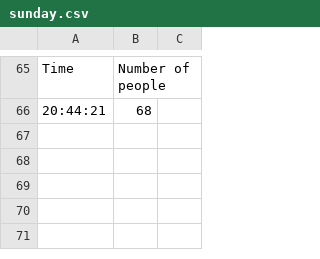
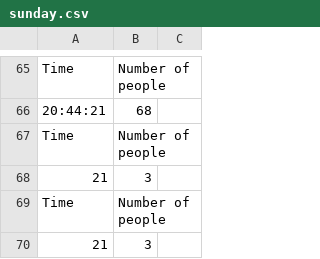
Before and after one commit to brychjakub/numberOfPeopleInThePool, a CSV file: sunday.csv, drawn as a sheet; only a part is shown, gaps mark what is left out.

```diff
--- a/sunday.csv
+++ b/sunday.csv
@@ -66 +66,5 @@ Time,Number of people
 20:44:21,68
+Time,Number of people
+21,3
+Time,Number of people
+21,3
```
Also changed, not shown: 4 other files.
